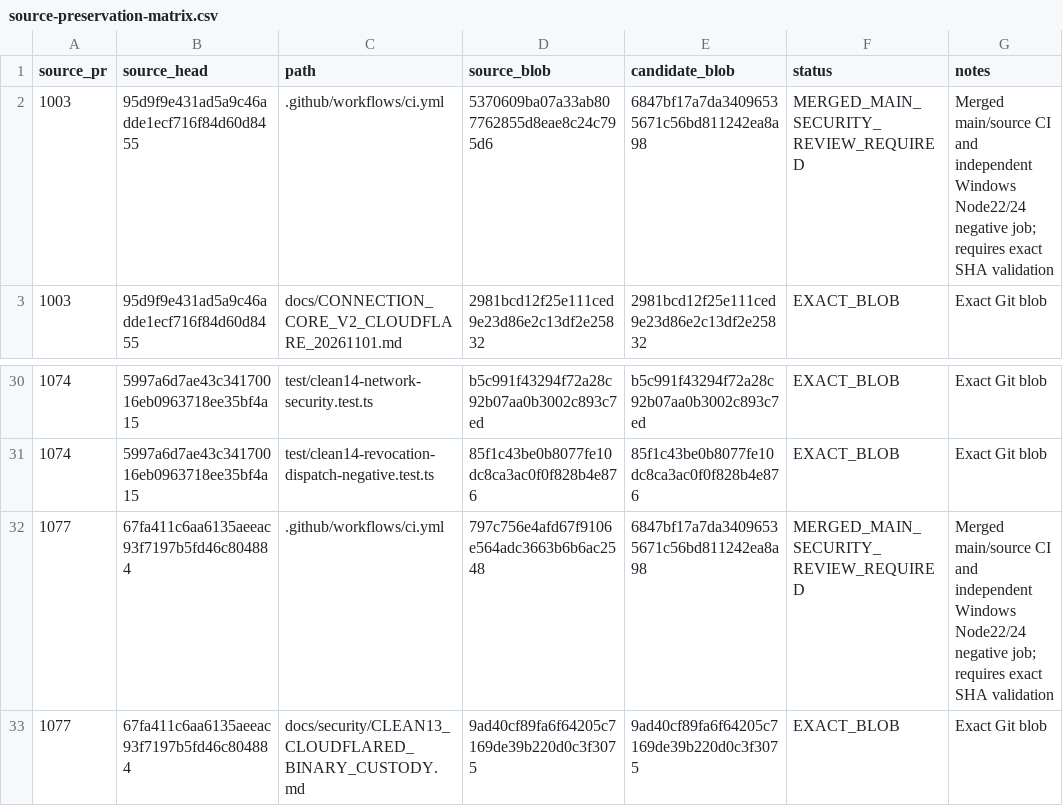
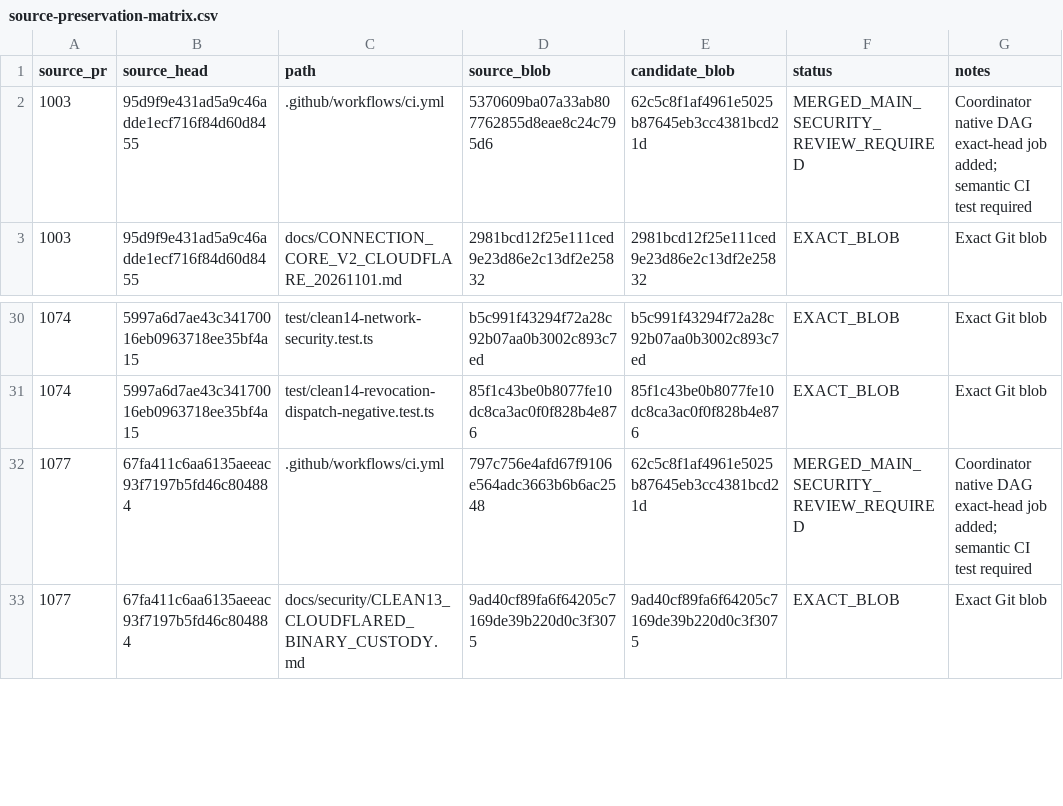
Before and after one commit to Naveax/Nexowire, a CSV file: docs/connection-v2/source-preservation-matrix.csv, drawn as a sheet; only a part is shown, gaps mark what is left out.

Commit message:
ci(connection-v2): exact-head native git DAG + stable patch-id + merge-tree release gate
Run source ancestry, sibling merge-base, git cherry, git patch-id --stable, merge-tree and 54-source blob identities; publish fail-closed evidence artifact. No production changes.

```diff
--- a/docs/connection-v2/source-preservation-matrix.csv
+++ b/docs/connection-v2/source-preservation-matrix.csv
@@ -1,3 +1,3 @@
 source_pr,source_head,path,source_blob,candidate_blob,status,notes
-"1003","95d9f9e431ad5a9c46adde1ecf716f84d60d8455",".github/workflows/ci.yml","5370609ba07a33ab807762855d8eae8c24c795d6","6847bf17a7da34096535671c56bd811242ea8a98","MERGED_MAIN_SECURITY_REVIEW_REQUIRED","Merged main/source CI and independent Windows Node22/24 negative job; requires exact SHA validation"
+"1003","95d9f9e431ad5a9c46adde1ecf716f84d60d8455",".github/workflows/ci.yml","5370609ba07a33ab807762855d8eae8c24c795d6","62c5c8f1af4961e5025b87645eb3cc4381bcd21d","MERGED_MAIN_SECURITY_REVIEW_REQUIRED","Coordinator native DAG exact-head job added; semantic CI test required"
 "1003","95d9f9e431ad5a9c46adde1ecf716f84d60d8455","docs/CONNECTION_CORE_V2_CLOUDFLARE_20261101.md","2981bcd12f25e111ced9e23d86e2c13df2e25832","2981bcd12f25e111ced9e23d86e2c13df2e25832","EXACT_BLOB","Exact Git blob"
@@ -31,3 +31,3 @@ source_pr,source_head,path,source_blob,candidate_blob,status,notes
 "1074","5997a6d7ae43c34170016eb0963718ee35bf4a15","test/clean14-revocation-dispatch-negative.test.ts","85f1c43be0b8077fe10dc8ca3ac0f0f828b4e876","85f1c43be0b8077fe10dc8ca3ac0f0f828b4e876","EXACT_BLOB","Exact Git blob"
-"1077","67fa411c6aa6135aeeac93f7197b5fd46c804884",".github/workflows/ci.yml","797c756e4afd67f9106e564adc3663b6b6ac2548","6847bf17a7da34096535671c56bd811242ea8a98","MERGED_MAIN_SECURITY_REVIEW_REQUIRED","Merged main/source CI and independent Windows Node22/24 negative job; requires exact SHA validation"
+"1077","67fa411c6aa6135aeeac93f7197b5fd46c804884",".github/workflows/ci.yml","797c756e4afd67f9106e564adc3663b6b6ac2548","62c5c8f1af4961e5025b87645eb3cc4381bcd21d","MERGED_MAIN_SECURITY_REVIEW_REQUIRED","Coordinator native DAG exact-head job added; semantic CI test required"
 "1077","67fa411c6aa6135aeeac93f7197b5fd46c804884","docs/security/CLEAN13_CLOUDFLARED_BINARY_CUSTODY.md","9ad40cf89fa6f64205c7169de39b220d0c3f3075","9ad40cf89fa6f64205c7169de39b220d0c3f3075","EXACT_BLOB","Exact Git blob"
```
Also changed, not shown: 4 other files.
